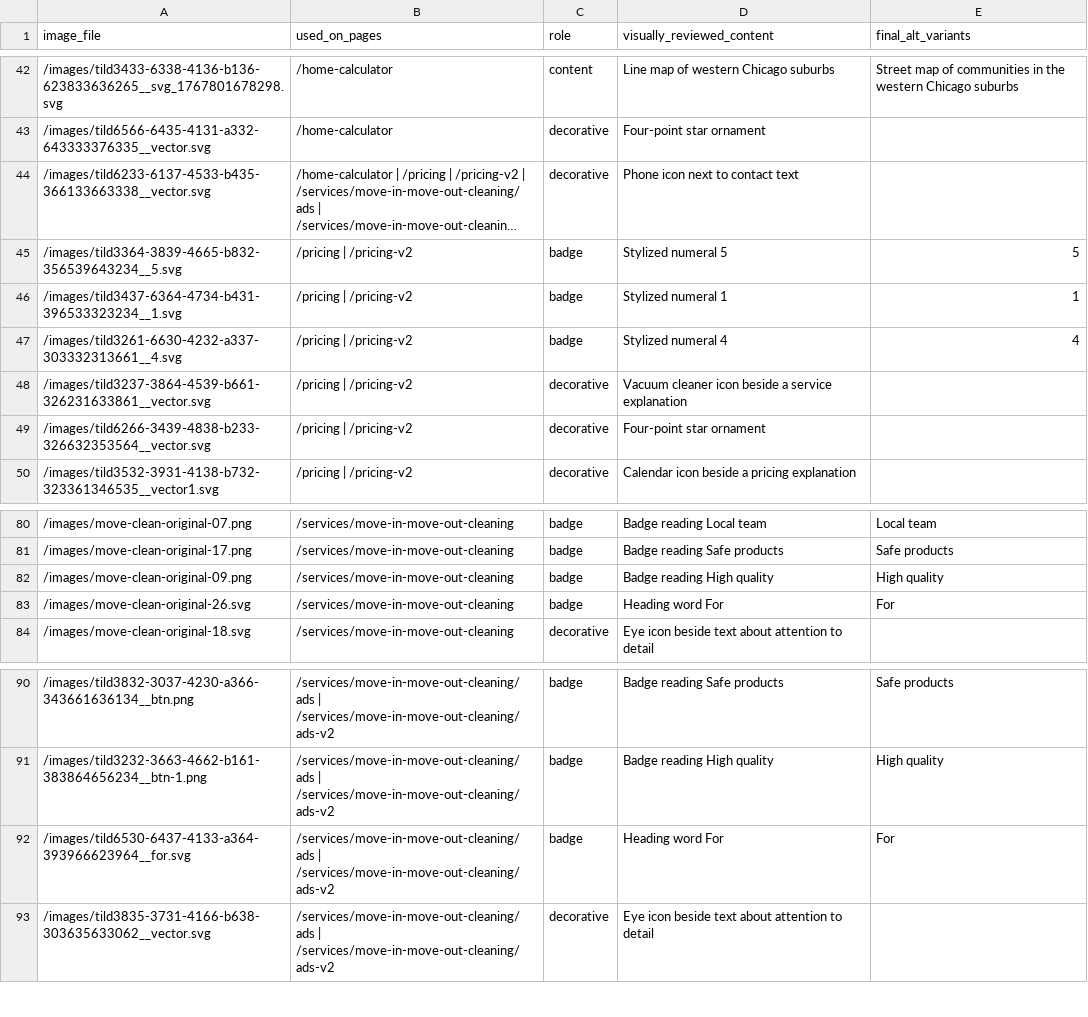
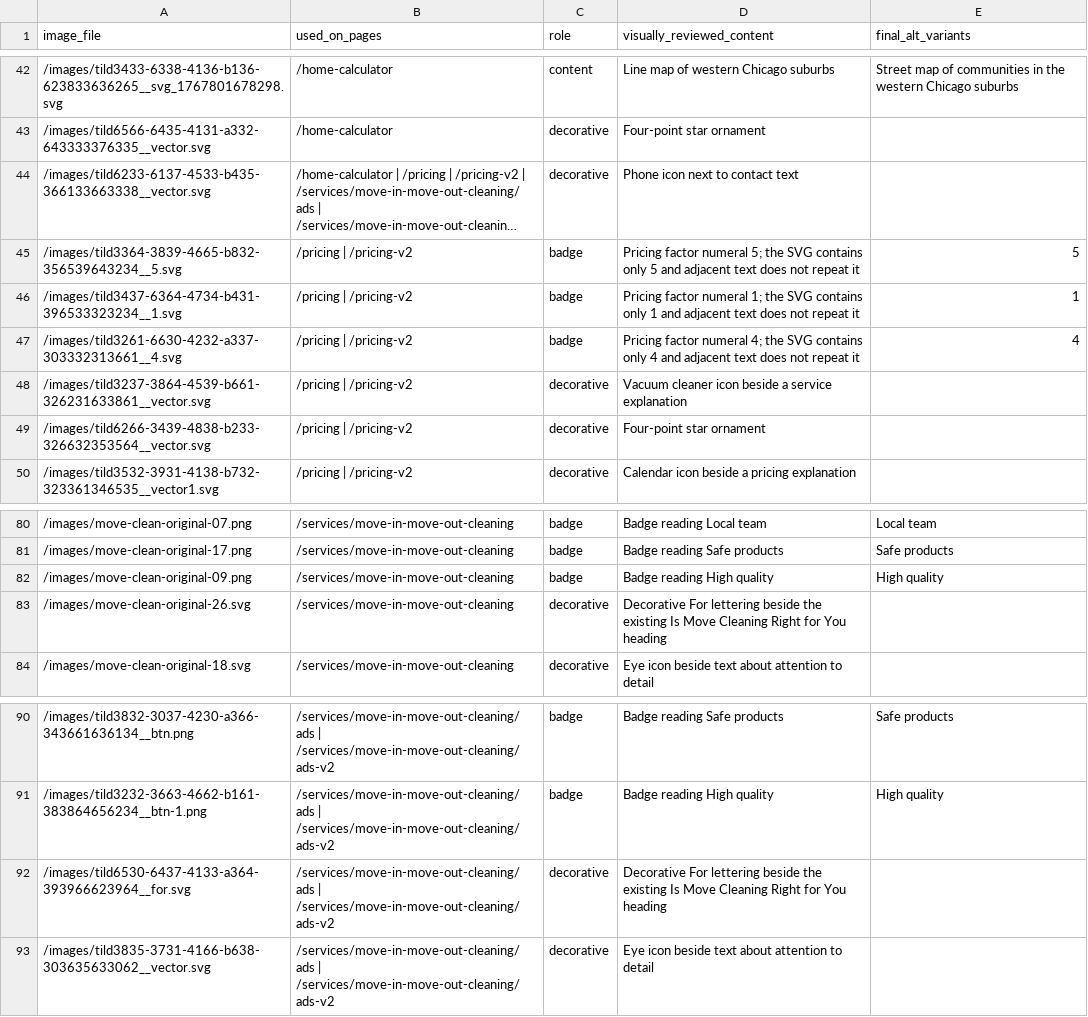
Before and after one commit to miralitys/shynlicleaningservice, a CSV file: docs/image-alt-audit/assets.csv, drawn as a sheet; only a part is shown, gaps mark what is left out; long unchanged cells end in …; the diff names each change by its address in the sheet, - before the commit and + after, or states it on an @@ line.

```diff
--- a/docs/image-alt-audit/assets.csv
+++ b/docs/image-alt-audit/assets.csv
-D45 (visually_reviewed_content): Stylized numeral 5
+D45 (visually_reviewed_content): Pricing factor numeral 5; the SVG contains only 5 and adjacent text does not repeat it
-D46 (visually_reviewed_content): Stylized numeral 1
+D46 (visually_reviewed_content): Pricing factor numeral 1; the SVG contains only 1 and adjacent text does not repeat it
-D47 (visually_reviewed_content): Stylized numeral 4
+D47 (visually_reviewed_content): Pricing factor numeral 4; the SVG contains only 4 and adjacent text does not repeat it
-C83 (role): badge
+C83 (role): decorative
-D83 (visually_reviewed_content): Heading word For
+D83 (visually_reviewed_content): Decorative For lettering beside the existing Is Move Cleaning Right for You heading
-E83 (final_alt_variants): For
+E83 (final_alt_variants): (empty)
-C92 (role): badge
+C92 (role): decorative
-D92 (visually_reviewed_content): Heading word For
+D92 (visually_reviewed_content): Decorative For lettering beside the existing Is Move Cleaning Right for You heading
-E92 (final_alt_variants): For
+E92 (final_alt_variants): (empty)
```
Also changed, not shown: docs/image-alt-audit/images.csv, 4 other files.
